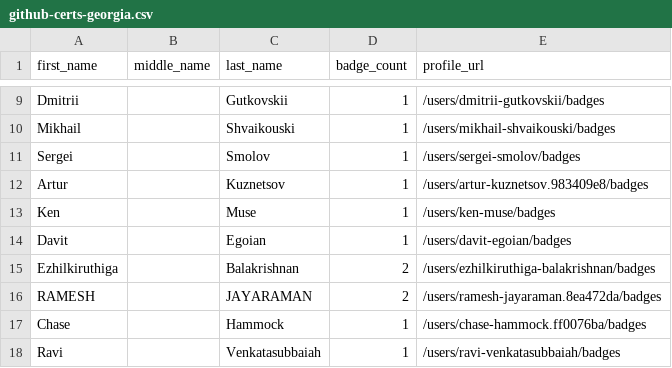
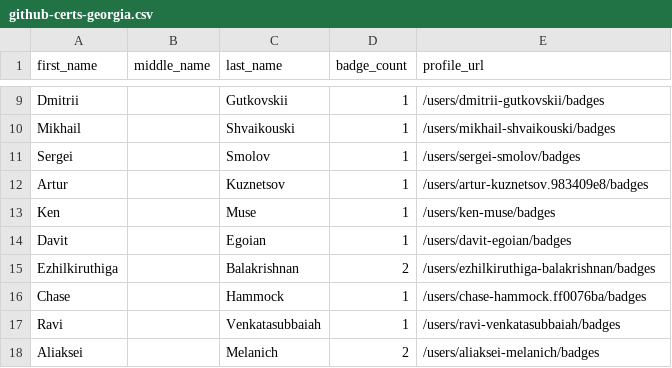
Before and after one commit to Joas707/github-certification-ranking-fork, a CSV file: datasource/github-certs-georgia.csv, drawn as a sheet; only a part is shown, gaps mark what is left out; the shorter side is filled out with more unchanged rows; the diff names each change by its address in the sheet, - before the commit and + after, or states it on an @@ line.

```diff
--- a/datasource/github-certs-georgia.csv
+++ b/datasource/github-certs-georgia.csv
-row 16: RAMESH |  | JAYARAMAN | 2 | /users/ramesh-jayaraman.8ea472da/badges
```
Also changed, not shown: datasource/github-certs-angola.csv, datasource/github-certs-bangladesh.csv, 16 other files.
